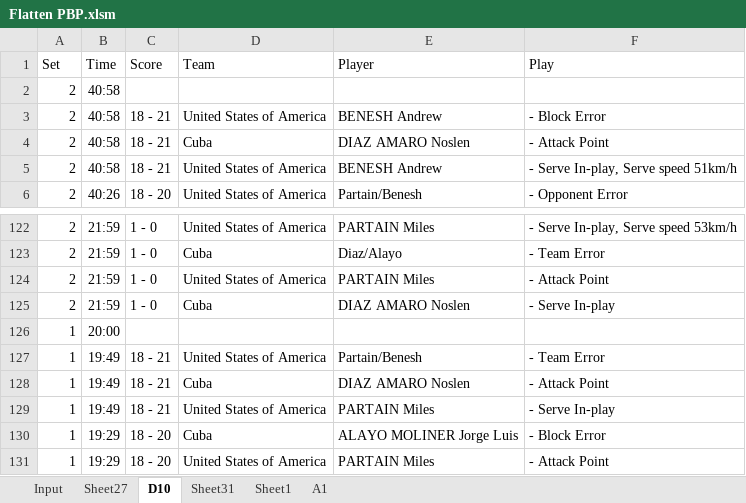
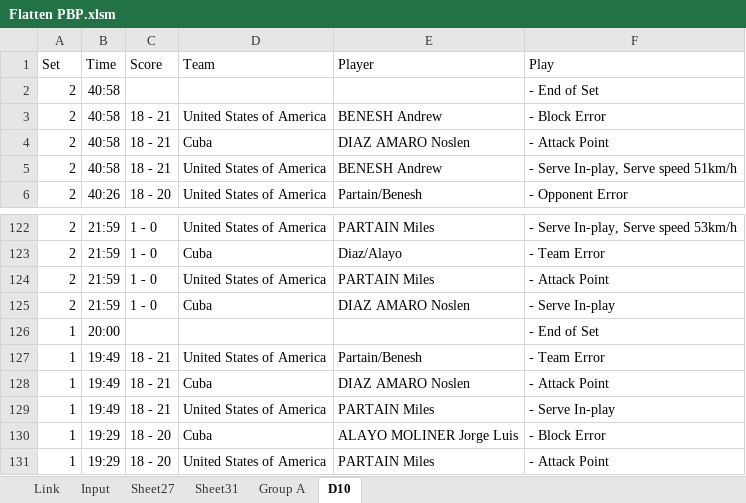
Before and after one commit to aaronmsimon/unity-kings-of-the-beach, an Excel workbook: Resources/Flatten PBP.xlsm, sheet D10, drawn as a sheet; only a part is shown, gaps mark what is left out; values as stored, in another font and other column widths than the file's, no borders; the diff names each change by its address in the sheet, - before the commit and + after, or states it on an @@ line.

Commit message:
Completed Group A
Also added End of Set Play message and fix for time over 48 minutes

```diff
--- a/Resources/Flatten PBP.xlsm (sheet D10)
+++ b/Resources/Flatten PBP.xlsm (sheet D10)
-sheet tab: Sheet1
+sheet tab: Link
-sheet tab: A1
+sheet tab: Group A
@@ sheet tab order changed: Link | Input | Sheet27 | Sheet31 | Group A | D10 @@
-F2 (Play): (empty)
+F2 (Play): - End of Set
-F126 (Play): (empty)
+F126 (Play): - End of Set
```
Also changed, not shown: sheet Group A, sheet Input, sheet Link, 1 other file.
